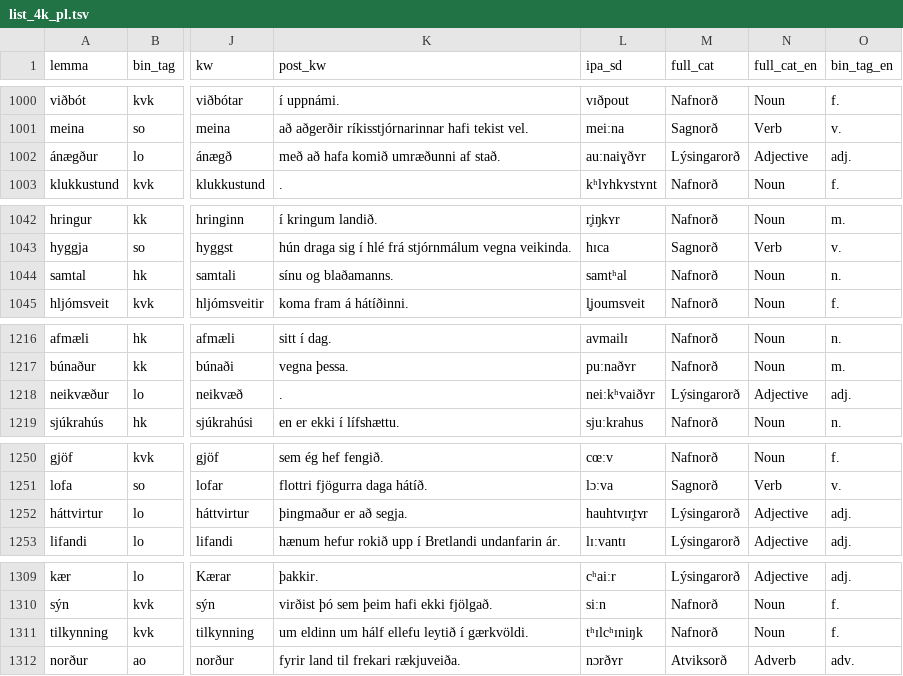
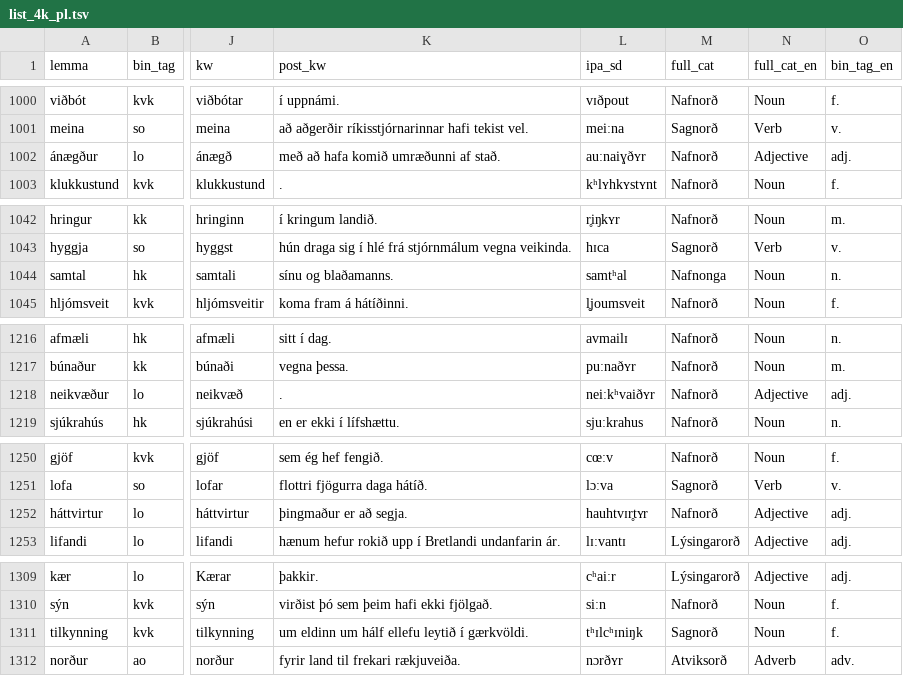
Before and after one commit to antonkarl/iceFlash4K, a TSV file: data/list_4k_pl.tsv, drawn as a sheet; only a part is shown, gaps mark what is left out; the diff covers the shown part only; the diff names each change by its address in the sheet, - before the commit and + after, or states it on an @@ line.

```diff
--- a/data/list_4k_pl.tsv
+++ b/data/list_4k_pl.tsv
-M1002 (full_cat): Lýsingarorð
+M1002 (full_cat): Nafnorð
-M1044 (full_cat): Nafnorð
+M1044 (full_cat): Nafnonga
-M1218 (full_cat): Lýsingarorð
+M1218 (full_cat): Nafnorð
-M1252 (full_cat): Lýsingarorð
+M1252 (full_cat): Nafnorð
-M1311 (full_cat): Nafnorð
+M1311 (full_cat): Sagnorð
```
Also changed, not shown: 31 edited cells elsewhere in this file, data/list_4k_en.tsv, data/list_4k_zh.tsv.
